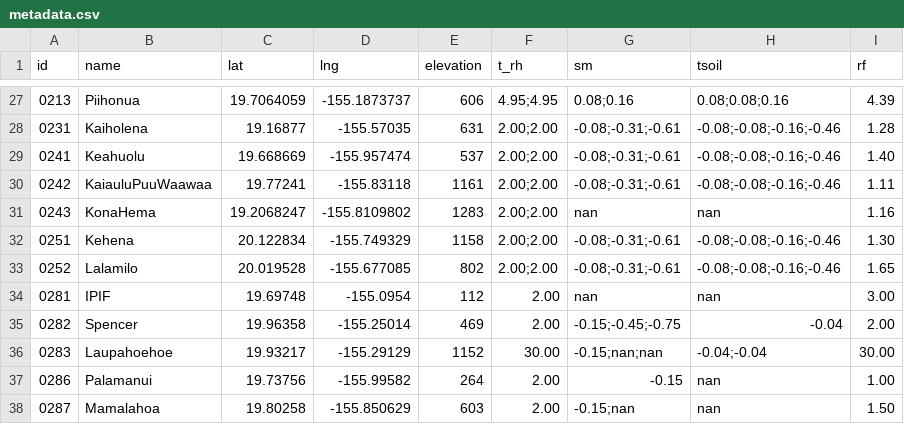
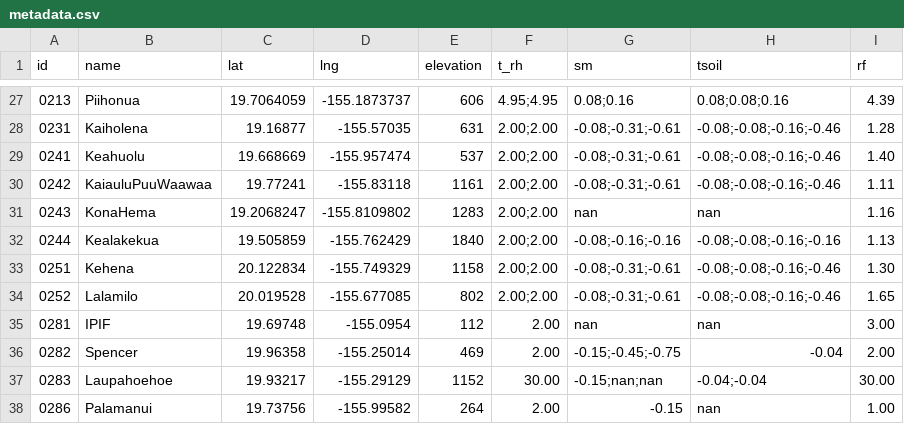
Before and after one commit to HCDP/loggernet_station_data, a CSV file: csv_data/metadata/metadata.csv, drawn as a sheet; only a part is shown, gaps mark what is left out; the shorter side is filled out with more unchanged rows; the diff names each change by its address in the sheet, - before the commit and + after, or states it on an @@ line.

Commit message:
add 0244 Kealakekua

```diff
--- a/csv_data/metadata/metadata.csv
+++ b/csv_data/metadata/metadata.csv
+row 32: 0244 | Kealakekua | 19.505859 | -155.762429 | 1840 | 2.00;2.00 | -0.08;-0.16;-0.16 | -0.08;-0.08;-0.16;-0.16 | 1.13
```
